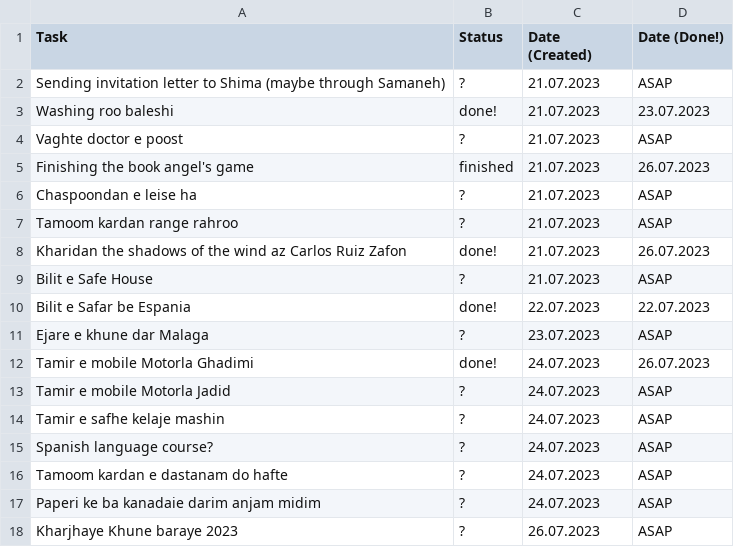
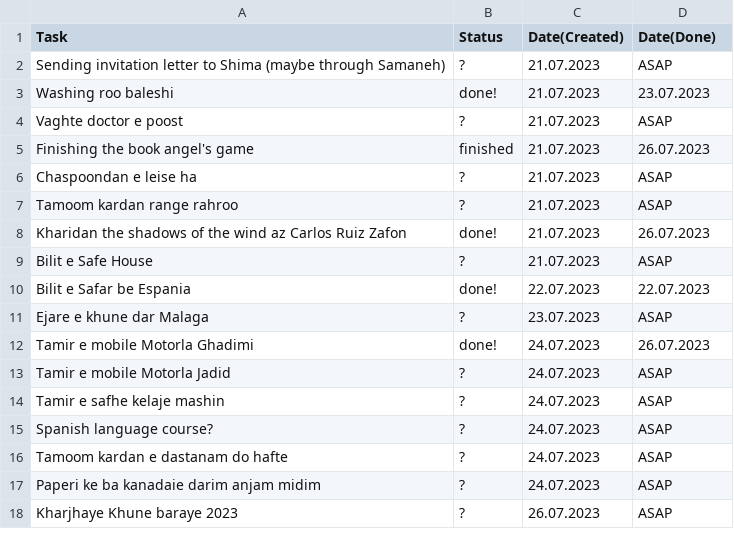
Before and after one commit to karhaam/karhaam.github.io, a CSV file: data.csv, drawn as a sheet.

Commit message:
Update data.csv

```diff
--- a/data.csv
+++ b/data.csv
@@ -1,2 +1,2 @@
-Task,Status,Date (Created),Date (Done!)
+Task,Status,Date(Created),Date(Done)
 Sending invitation letter to Shima (maybe through Samaneh),?,21.07.2023,ASAP
```
